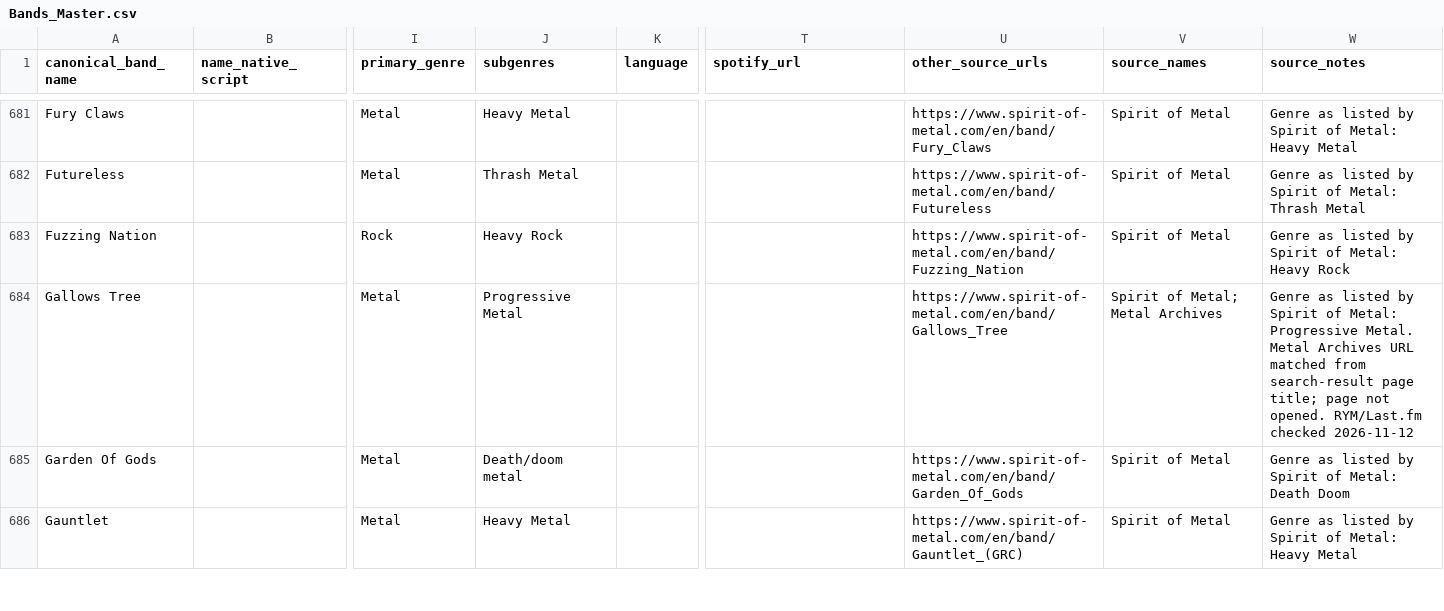
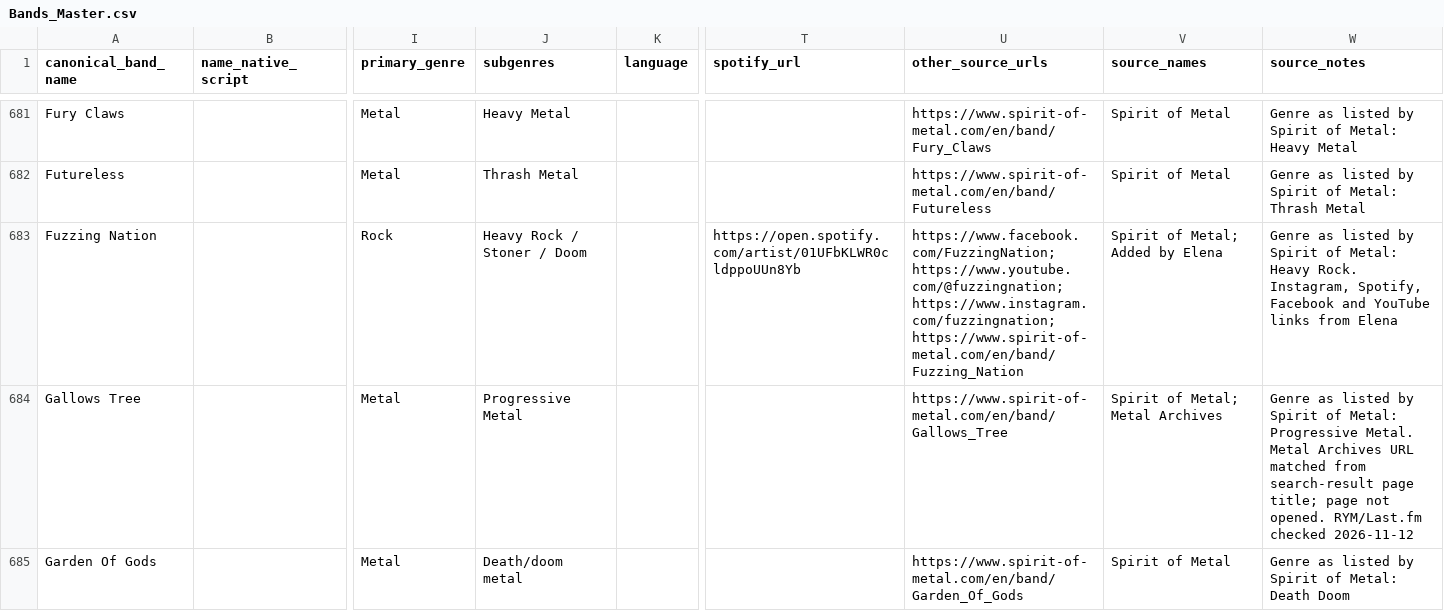
Before and after one commit to elenavasilaki-cyber/greekbands, a CSV file: data/Bands_Master.csv, drawn as a sheet; only a part is shown, gaps mark what is left out; the shorter side is filled out with more unchanged rows; the diff names each change by its address in the sheet, - before the commit and + after, or states it on an @@ line.

```diff
--- a/data/Bands_Master.csv
+++ b/data/Bands_Master.csv
-J683 (subgenres): Heavy Rock
+J683 (subgenres): Heavy Rock / Stoner / Doom
-T683 (spotify_url): (empty)
+T683 (spotify_url): https://open.spotify.com/artist/01UFbKLWR0cldppoUUn8Yb
-U683 (other_source_urls): https://www.spirit-of-metal.com/en/band/Fuzzing_Nation
+U683 (other_source_urls): https://www.facebook.com/FuzzingNation; https://www.youtube.com/@fuzzingnation; https://www.instagram.com/fuzzingnation; https://www.spirit-of-metal.com/en/band/Fuzzing_Nation
-V683 (source_names): Spirit of Metal
+V683 (source_names): Spirit of Metal; Added by Elena
-W683 (source_notes): …Metal: Heavy Rock
+W683 (source_notes): …Metal: Heavy Rock. Instagram, Spotify, Facebook and YouTube links from Elena
```
Also changed, not shown: 3 other files.
